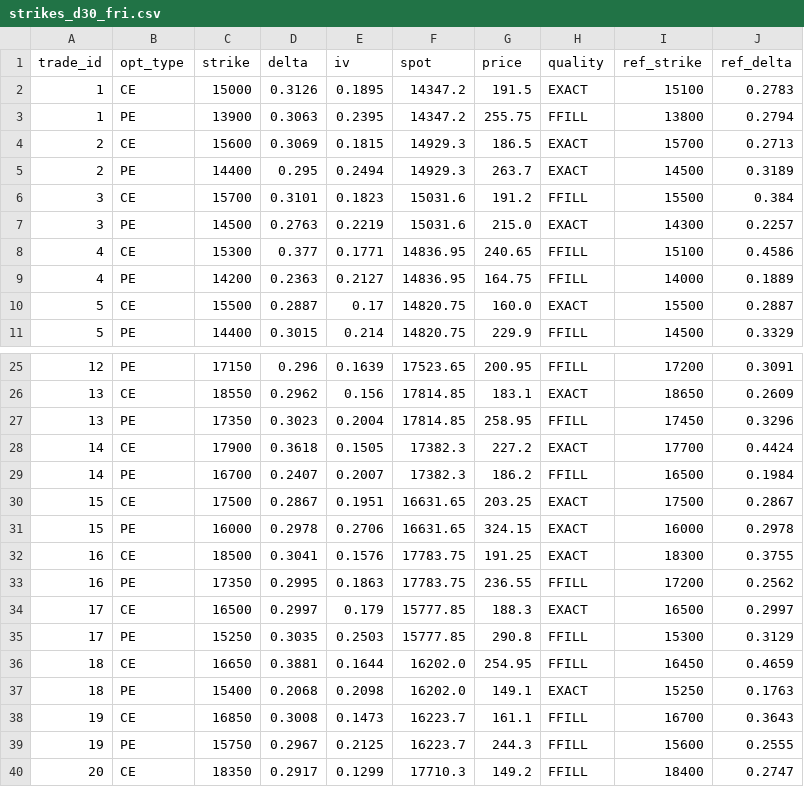
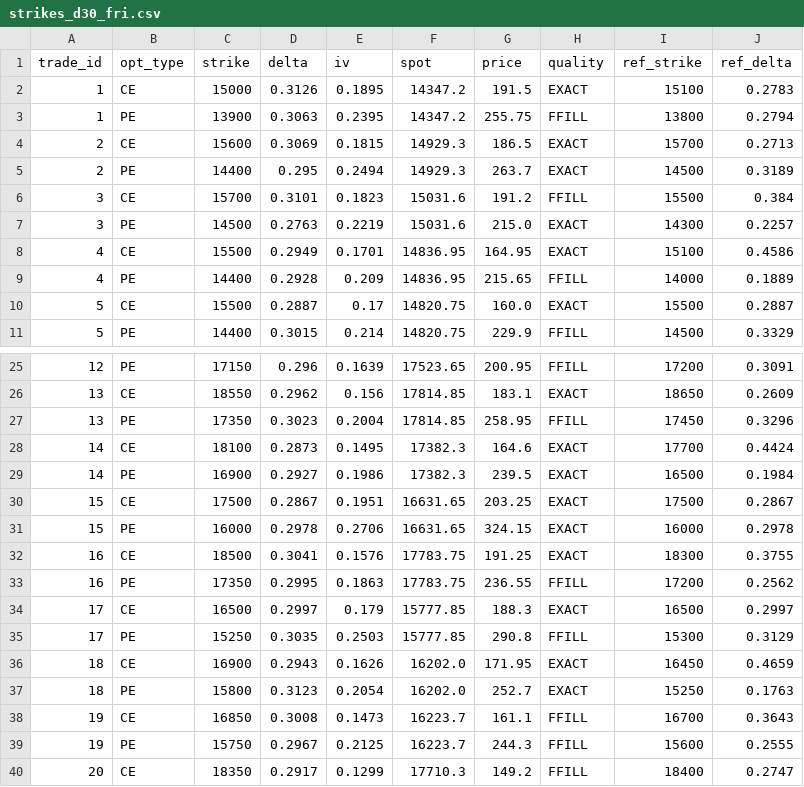
Before and after one commit to amitkumarpatel/nifty-iron-condor-backtest, a CSV file: data/strike_sets/strikes_d30_fri.csv, drawn as a sheet; only a part is shown, gaps mark what is left out; the diff covers the shown part only.

```diff
--- a/data/strike_sets/strikes_d30_fri.csv
+++ b/data/strike_sets/strikes_d30_fri.csv
@@ -7,4 +7,4 @@ trade_id,opt_type,strike,delta,iv,spot,price,quality,ref_strike,ref_delta
 3,PE,14500,0.2763,0.2219,15031.6,215.0,EXACT,14300,0.2257
-4,CE,15300,0.377,0.1771,14836.95,240.65,FFILL,15100,0.4586
-4,PE,14200,0.2363,0.2127,14836.95,164.75,FFILL,14000,0.1889
+4,CE,15500,0.2949,0.1701,14836.95,164.95,EXACT,15100,0.4586
+4,PE,14400,0.2928,0.209,14836.95,215.65,FFILL,14000,0.1889
 5,CE,15500,0.2887,0.17,14820.75,160.0,EXACT,15500,0.2887
@@ -27,4 +27,4 @@ trade_id,opt_type,strike,delta,iv,spot,price,quality,ref_strike,ref_delta
 13,PE,17350,0.3023,0.2004,17814.85,258.95,FFILL,17450,0.3296
-14,CE,17900,0.3618,0.1505,17382.3,227.2,EXACT,17700,0.4424
-14,PE,16700,0.2407,0.2007,17382.3,186.2,FFILL,16500,0.1984
+14,CE,18100,0.2873,0.1495,17382.3,164.6,EXACT,17700,0.4424
+14,PE,16900,0.2927,0.1986,17382.3,239.5,EXACT,16500,0.1984
 15,CE,17500,0.2867,0.1951,16631.65,203.25,EXACT,17500,0.2867
@@ -35,4 +35,4 @@ trade_id,opt_type,strike,delta,iv,spot,price,quality,ref_strike,ref_delta
 17,PE,15250,0.3035,0.2503,15777.85,290.8,FFILL,15300,0.3129
-18,CE,16650,0.3881,0.1644,16202.0,254.95,FFILL,16450,0.4659
-18,PE,15400,0.2068,0.2098,16202.0,149.1,EXACT,15250,0.1763
+18,CE,16900,0.2943,0.1626,16202.0,171.95,EXACT,16450,0.4659
+18,PE,15800,0.3123,0.2054,16202.0,252.7,EXACT,15250,0.1763
 19,CE,16850,0.3008,0.1473,16223.7,161.1,FFILL,16700,0.3643
```
Also changed, not shown: 24 edited cells elsewhere in this file, data/strike_sets/strikes_d30_s2.csv, 2 other files.
